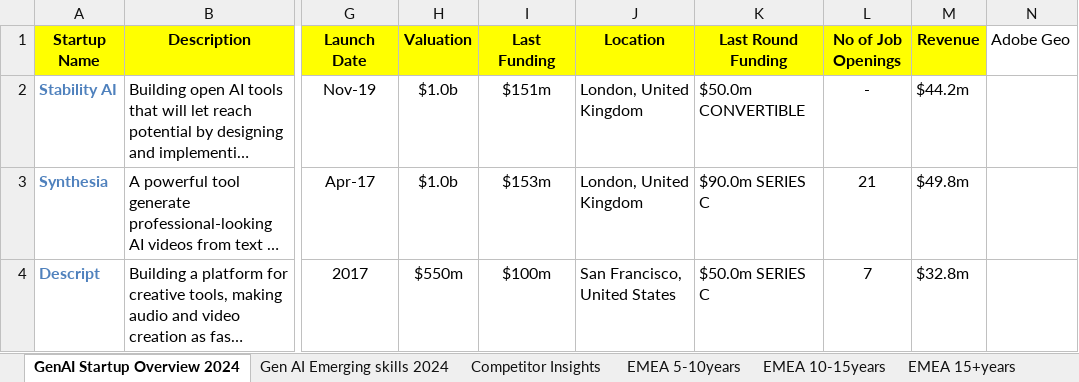
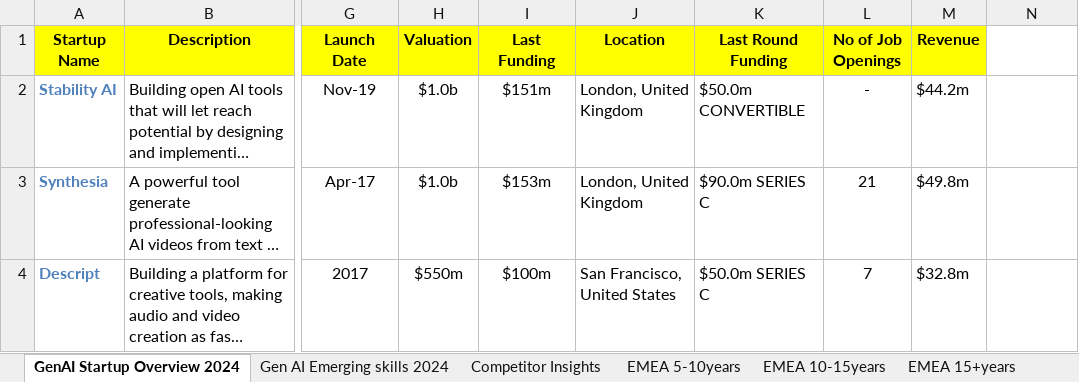
Before and after one commit to adobe-khalid/TI-Dashboard, an Excel workbook: scripts/TI-Dashboard-Template.xlsx, sheet GenAI Startup Overview 2024, drawn as a sheet; only a part is shown, gaps mark what is left out; long unchanged cells end in …; values as stored, in another font and other column widths than the file's, no borders; the diff names each change by its address in the sheet, - before the commit and + after, or states it on an @@ line.

```diff
--- a/scripts/TI-Dashboard-Template.xlsx (sheet GenAI Startup Overview 2024)
+++ b/scripts/TI-Dashboard-Template.xlsx (sheet GenAI Startup Overview 2024)
-N1: Adobe Geo
+N1: (empty)
```
Also changed, not shown: 1 other file.
